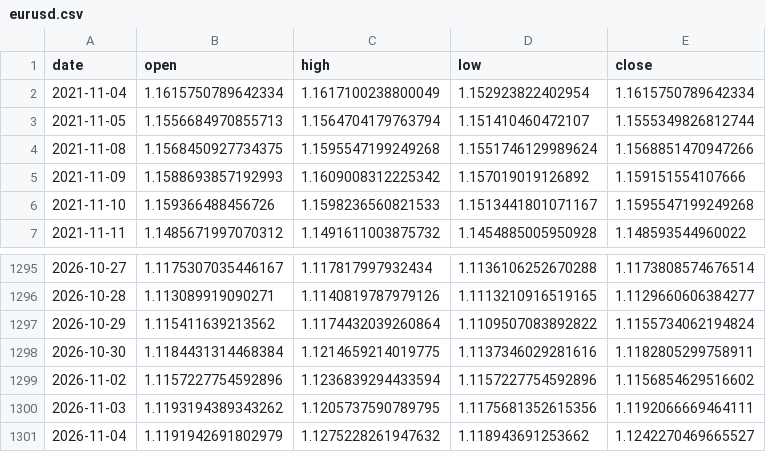
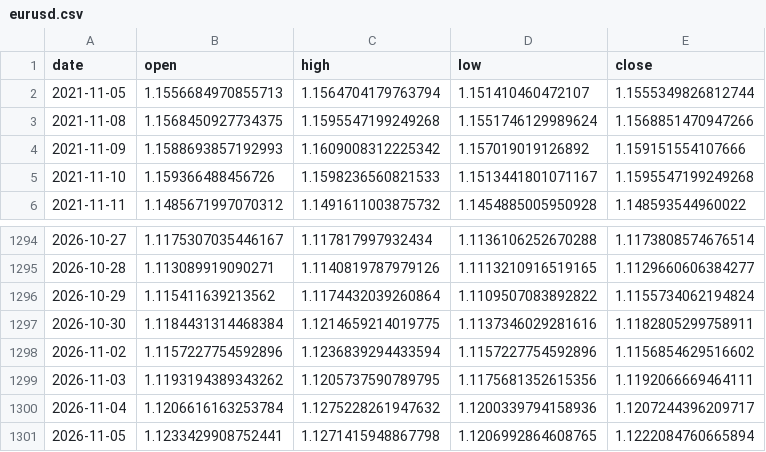
Before and after one commit to yuyu-toto/fx-trend-analysis, a CSV file: data/eurusd.csv, drawn as a sheet; only a part is shown, gaps mark what is left out.

```diff
--- a/data/eurusd.csv
+++ b/data/eurusd.csv
@@ -1,3 +1,2 @@
 date,open,high,low,close
-2021-11-04,1.1615750789642334,1.1617100238800049,1.152923822402954,1.1615750789642334
 2021-11-05,1.1556684970855713,1.1564704179763794,1.151410460472107,1.1555349826812744
@@ -1300,2 +1299,3 @@ date,open,high,low,close
 2026-11-03,1.1193194389343262,1.1205737590789795,1.1175681352615356,1.1192066669464111
-2026-11-04,1.1191942691802979,1.1275228261947632,1.118943691253662,1.1242270469665527
+2026-11-04,1.1206616163253784,1.1275228261947632,1.1200339794158936,1.1207244396209717
+2026-11-05,1.1233429908752441,1.1271415948867798,1.1206992864608765,1.1222084760665894
```
Also changed, not shown: data/eurjpy.csv, data/usdjpy.csv, 6 other files.
